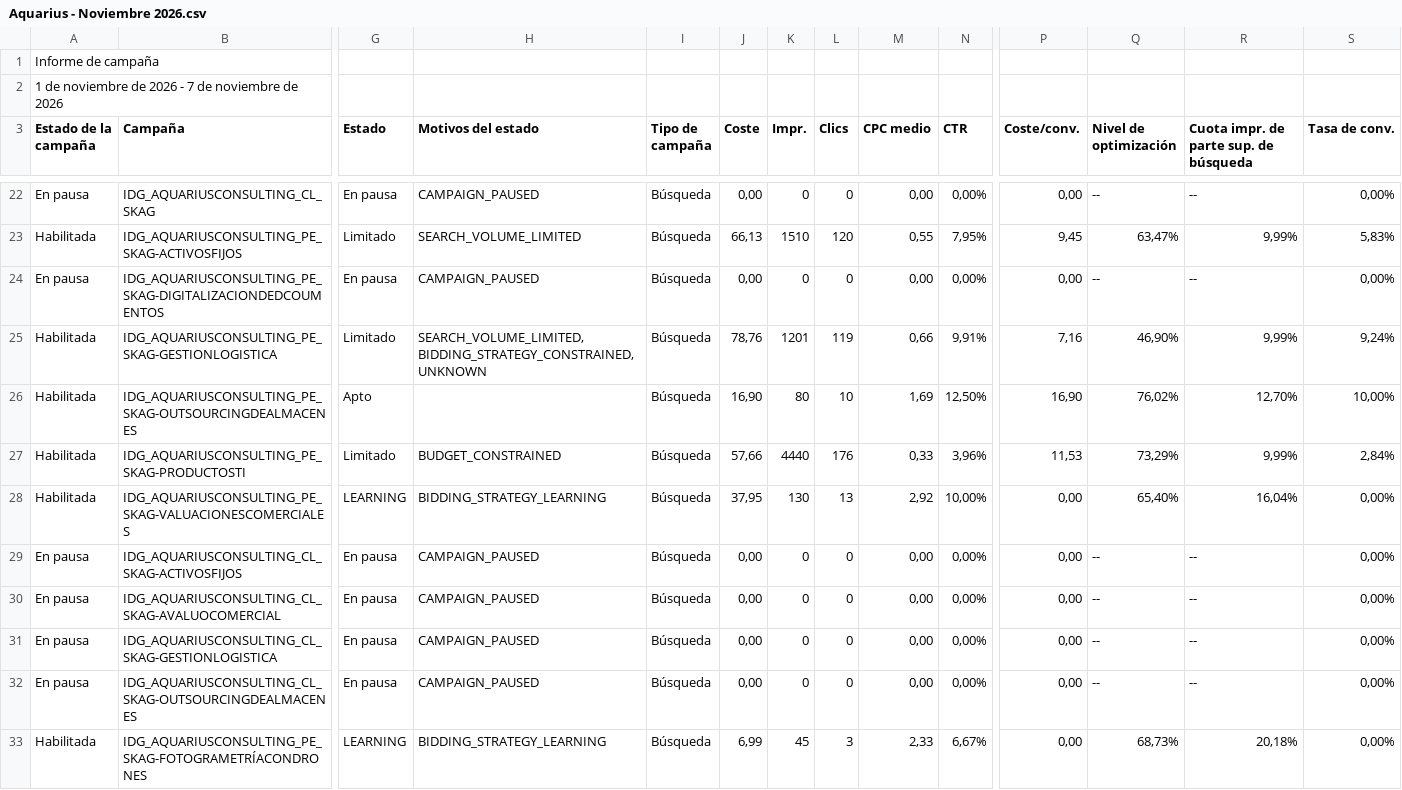
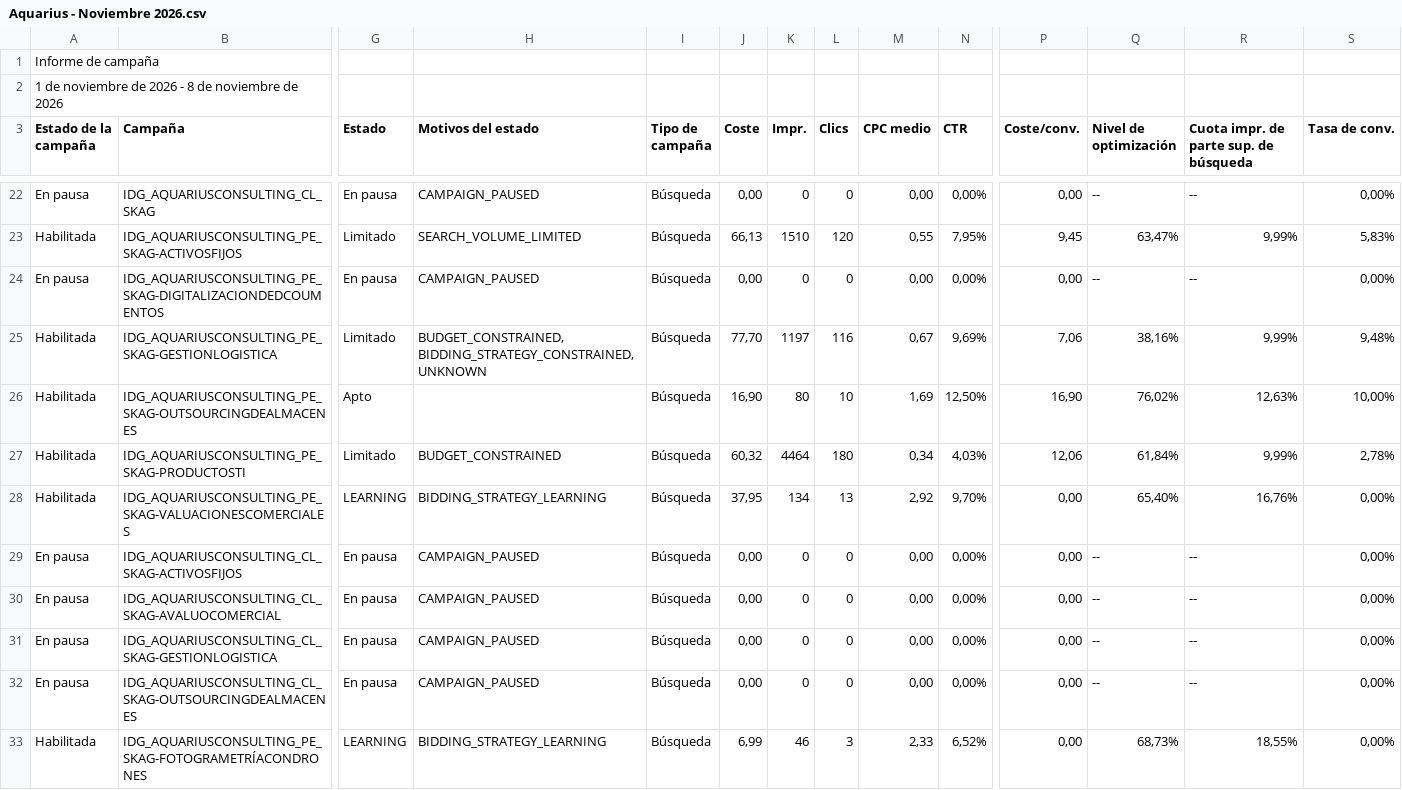
Before and after one commit to jorgeluis666/objetivos-Aquarius, a CSV file: data/csv-backups/drive/Aquarius - Noviembre 2026.csv, drawn as a sheet; only a part is shown, gaps mark what is left out; the diff covers the shown part only; the diff names each change by its address in the sheet, - before the commit and + after, or states it on an @@ line.

```diff
--- a/data/csv-backups/drive/Aquarius - Noviembre 2026.csv
+++ b/data/csv-backups/drive/Aquarius - Noviembre 2026.csv
-A2 (Estado de la campaña): …2026 - 7 de noviembre…
+A2 (Estado de la campaña): …2026 - 8 de noviembre…
-H25 (Motivos del estado): SEARCH_VOLUME_LIMITED, BIDDING_STRATEGY_CONSTRAINED, UNKNOWN
+H25 (Motivos del estado): BUDGET_CONSTRAINED, BIDDING_STRATEGY_CONSTRAINED, UNKNOWN
-J25 (Coste): 78,76
+J25 (Coste): 77,70
-K25 (Impr.): 1201
+K25 (Impr.): 1197
-L25 (Clics): 119
+L25 (Clics): 116
-M25 (CPC medio): 0,66
+M25 (CPC medio): 0,67
-N25 (CTR): 9,91%
+N25 (CTR): 9,69%
-P25 (Coste/conv.): 7,16
+P25 (Coste/conv.): 7,06
-Q25 (Nivel de optimización): 46,90%
+Q25 (Nivel de optimización): 38,16%
-S25 (Tasa de conv.): 9,24%
+S25 (Tasa de conv.): 9,48%
-R26: 12,70%
+R26: 12,63%
-J27 (Coste): 57,66
+J27 (Coste): 60,32
-K27 (Impr.): 4440
+K27 (Impr.): 4464
-L27 (Clics): 176
+L27 (Clics): 180
-M27 (CPC medio): 0,33
+M27 (CPC medio): 0,34
-N27 (CTR): 3,96%
+N27 (CTR): 4,03%
-P27 (Coste/conv.): 11,53
+P27 (Coste/conv.): 12,06
-Q27 (Nivel de optimización): 73,29%
+Q27 (Nivel de optimización): 61,84%
-S27 (Tasa de conv.): 2,84%
+S27 (Tasa de conv.): 2,78%
-K28 (Impr.): 130
+K28 (Impr.): 134
-N28 (CTR): 10,00%
+N28 (CTR): 9,70%
-R28: 16,04%
+R28: 16,76%
-K33 (Impr.): 45
+K33 (Impr.): 46
-N33 (CTR): 6,67%
+N33 (CTR): 6,52%
-R33: 20,18%
+R33: 18,55%
```
Also changed, not shown: 12 edited cells elsewhere in this file, data/csv-backups/drive/Aquarius - Octubre 2026.csv, 3 other files.
